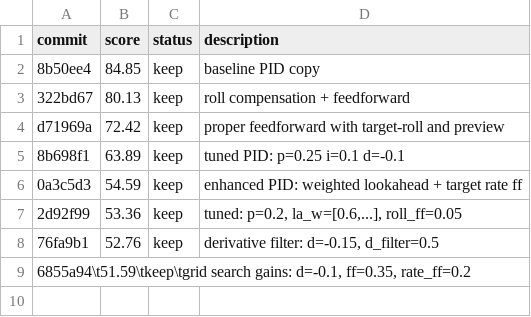
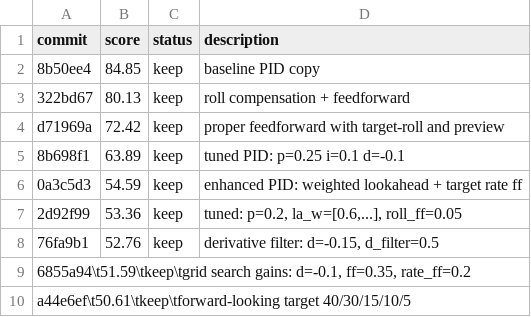
Before and after one commit to jkwonn/comma-autoresearch, a TSV file: results.tsv, drawn as a sheet.

Commit message:
log 50.61

```diff
--- a/results.tsv
+++ b/results.tsv
@@ -9 +9,2 @@ d71969a	72.42	keep	proper feedforward with target-roll and preview
 6855a94\t51.59\tkeep\tgrid search gains: d=-0.1, ff=0.35, rate_ff=0.2
+a44e6ef\t50.61\tkeep\tforward-looking target 40/30/15/10/5
```
